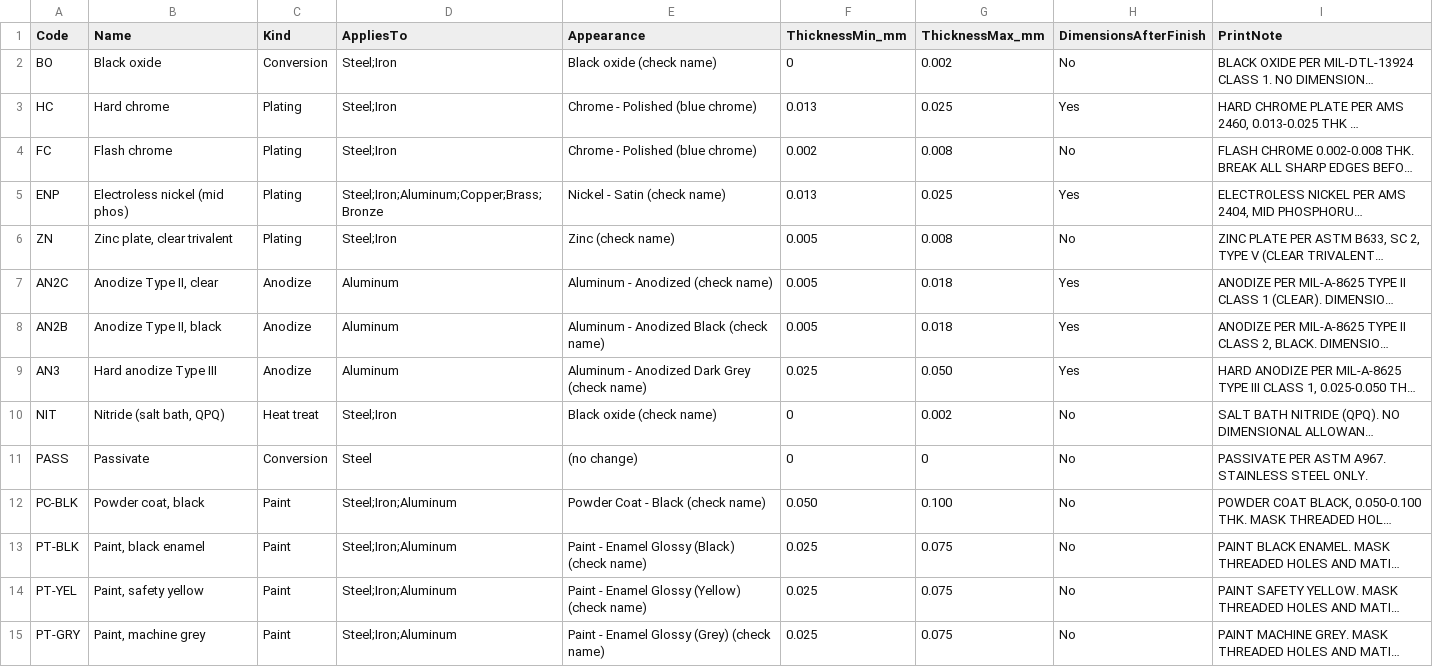
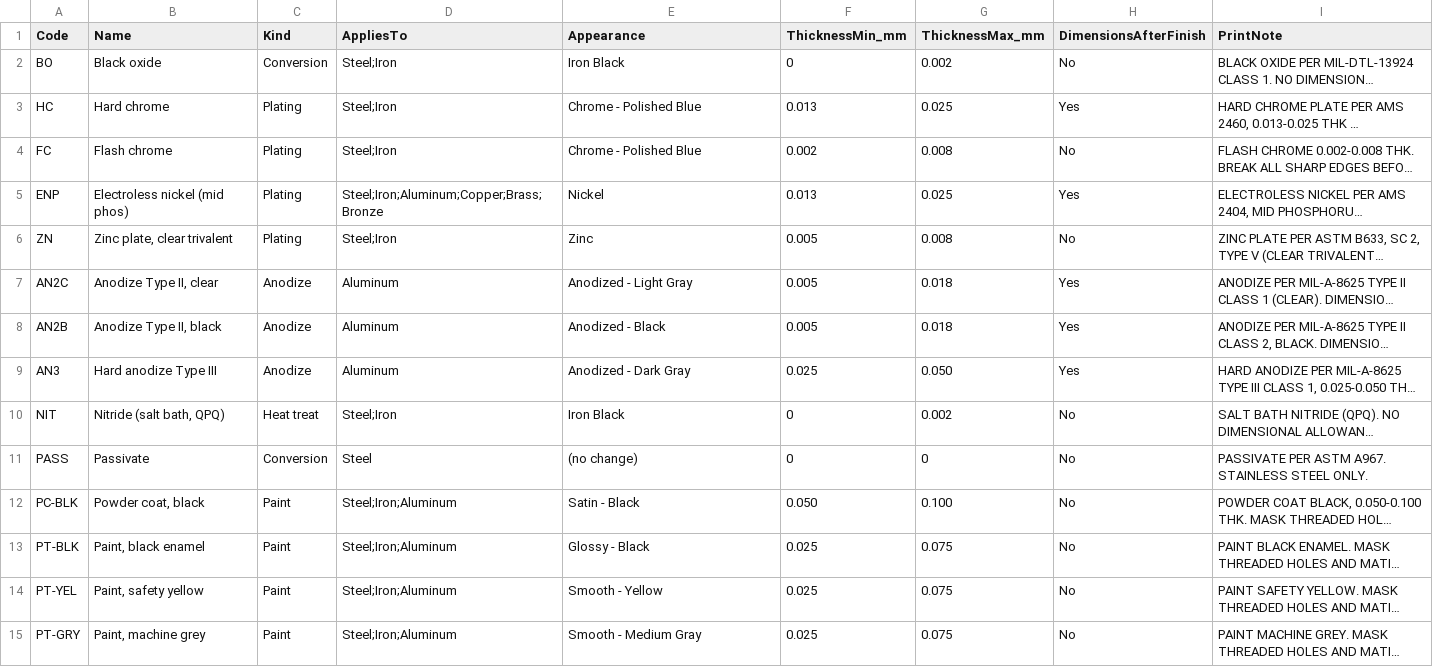
Before and after one commit to UWinAidan/Inventor_Addin, a CSV file: libraries/finishes.csv, drawn as a sheet; long unchanged cells end in …; the diff names each change by its address in the sheet, - before the commit and + after, or states it on an @@ line.

```diff
--- a/libraries/finishes.csv
+++ b/libraries/finishes.csv
-E2 (Appearance): Black oxide (check name)
+E2 (Appearance): Iron Black
-E3:E4 (Appearance): Chrome - Polished (blue chrome)
+E3:E4 (Appearance): Chrome - Polished Blue
-E5 (Appearance): Nickel - Satin (check name)
+E5 (Appearance): Nickel
-E6 (Appearance): Zinc (check name)
+E6 (Appearance): Zinc
-E7 (Appearance): Aluminum - Anodized (check name)
+E7 (Appearance): Anodized - Light Gray
-E8 (Appearance): Aluminum - Anodized Black (check name)
+E8 (Appearance): Anodized - Black
-E9 (Appearance): Aluminum - Anodized Dark Grey (check name)
+E9 (Appearance): Anodized - Dark Gray
-E10 (Appearance): Black oxide (check name)
+E10 (Appearance): Iron Black
-E12 (Appearance): Powder Coat - Black (check name)
+E12 (Appearance): Satin - Black
-E13 (Appearance): Paint - Enamel Glossy (Black) (check name)
+E13 (Appearance): Glossy - Black
-E14 (Appearance): Paint - Enamel Glossy (Yellow) (check name)
+E14 (Appearance): Smooth - Yellow
-E15 (Appearance): Paint - Enamel Glossy (Grey) (check name)
+E15 (Appearance): Smooth - Medium Gray
```
Also changed, not shown: 14 other files.
